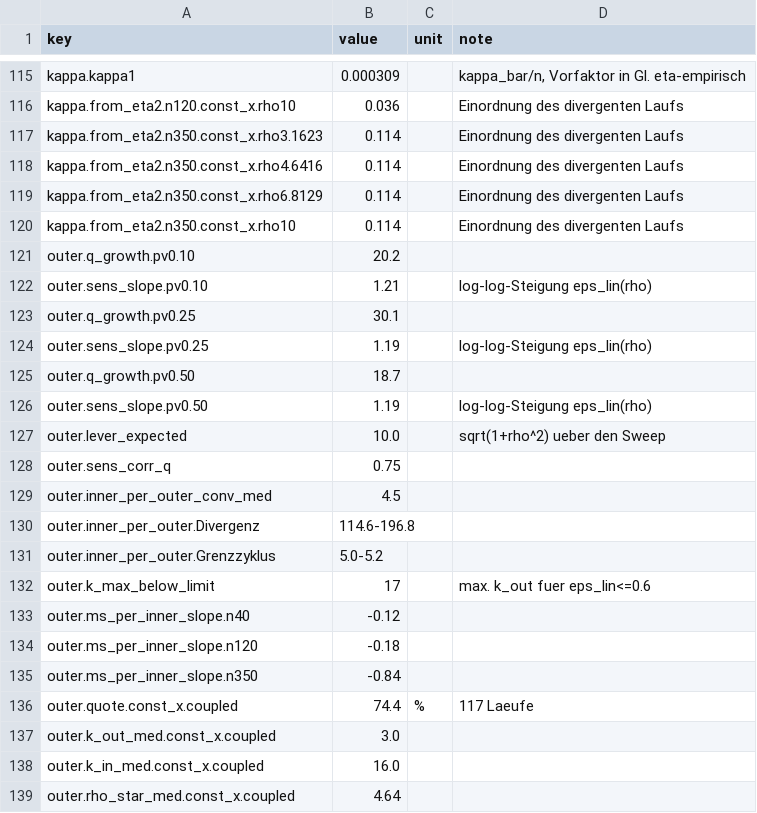
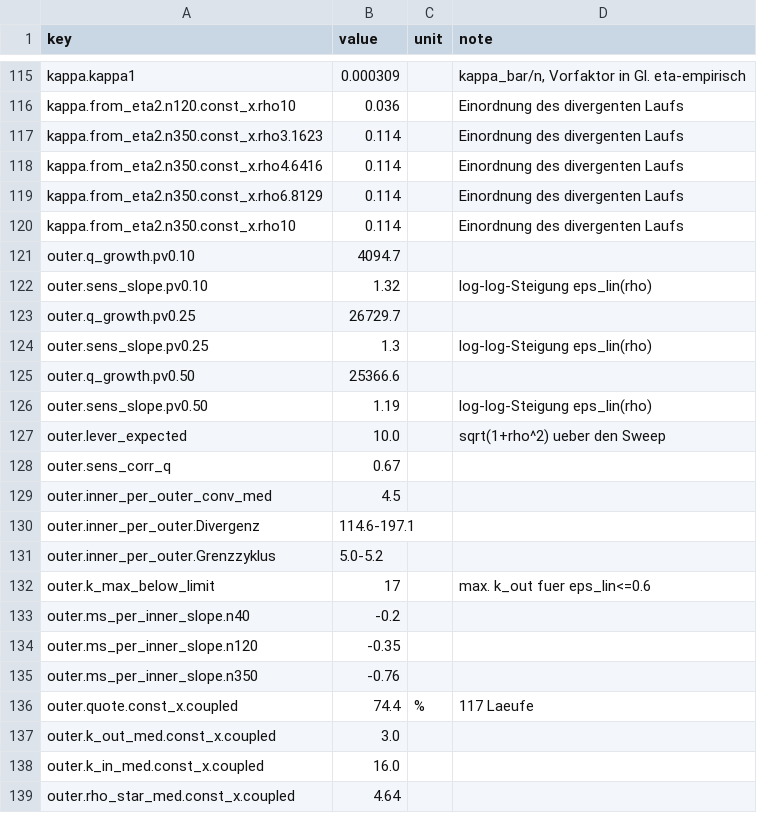
Before and after one commit to lezneew/TensorPowerFlow-on-steroids, a CSV file: Bachelor_tensorflow/figures/rx_facts.csv, drawn as a sheet; only a part is shown, gaps mark what is left out.

```diff
--- a/Bachelor_tensorflow/figures/rx_facts.csv
+++ b/Bachelor_tensorflow/figures/rx_facts.csv
@@ -120,17 +120,17 @@ kappa.from_eta2.n350.const_x.rho6.8129,0.114,,Einordnung des divergenten Laufs
 kappa.from_eta2.n350.const_x.rho10,0.114,,Einordnung des divergenten Laufs
-outer.q_growth.pv0.10,20.2,,
-outer.sens_slope.pv0.10,1.21,,log-log-Steigung eps_lin(rho)
-outer.q_growth.pv0.25,30.1,,
-outer.sens_slope.pv0.25,1.19,,log-log-Steigung eps_lin(rho)
-outer.q_growth.pv0.50,18.7,,
+outer.q_growth.pv0.10,4094.7,,
+outer.sens_slope.pv0.10,1.32,,log-log-Steigung eps_lin(rho)
+outer.q_growth.pv0.25,26729.7,,
+outer.sens_slope.pv0.25,1.3,,log-log-Steigung eps_lin(rho)
+outer.q_growth.pv0.50,25366.6,,
 outer.sens_slope.pv0.50,1.19,,log-log-Steigung eps_lin(rho)
 outer.lever_expected,10.0,,sqrt(1+rho^2) ueber den Sweep
-outer.sens_corr_q,0.75,,
+outer.sens_corr_q,0.67,,
 outer.inner_per_outer_conv_med,4.5,,
-outer.inner_per_outer.Divergenz,114.6-196.8,,
+outer.inner_per_outer.Divergenz,114.6-197.1,,
 outer.inner_per_outer.Grenzzyklus,5.0-5.2,,
 outer.k_max_below_limit,17,,max. k_out fuer eps_lin<=0.6
-outer.ms_per_inner_slope.n40,-0.12,,
-outer.ms_per_inner_slope.n120,-0.18,,
-outer.ms_per_inner_slope.n350,-0.84,,
+outer.ms_per_inner_slope.n40,-0.2,,
+outer.ms_per_inner_slope.n120,-0.35,,
+outer.ms_per_inner_slope.n350,-0.76,,
 outer.quote.const_x.coupled,74.4,%,117 Laeufe
```
Also changed, not shown: Bachelor_tensorflow/figures/rx_text_check.csv, 22 other files.
